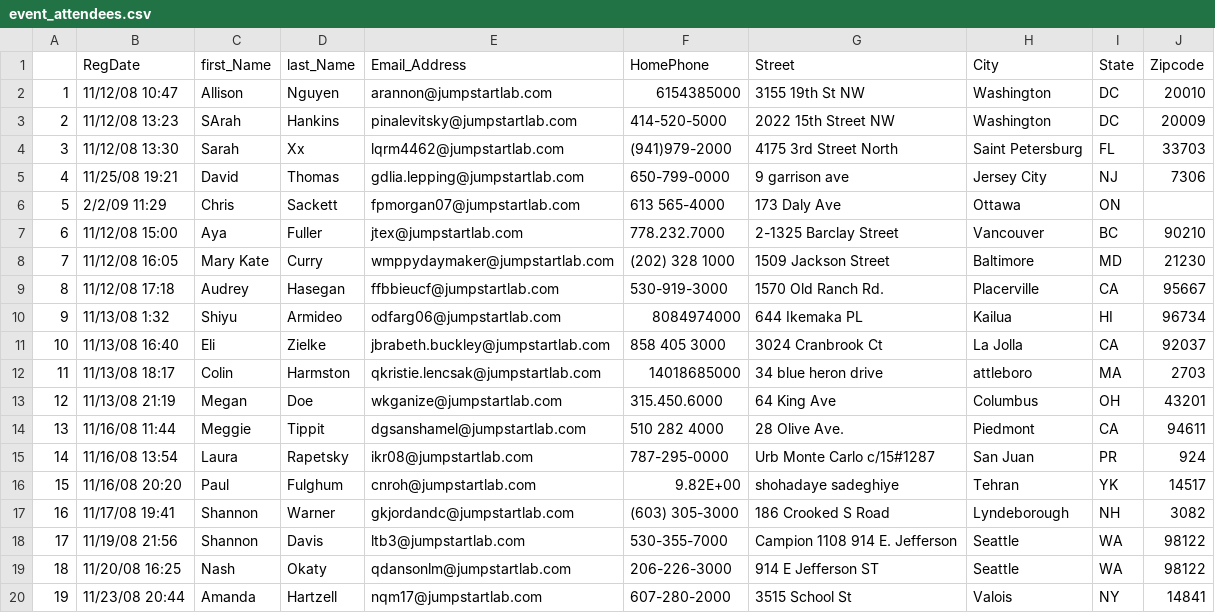
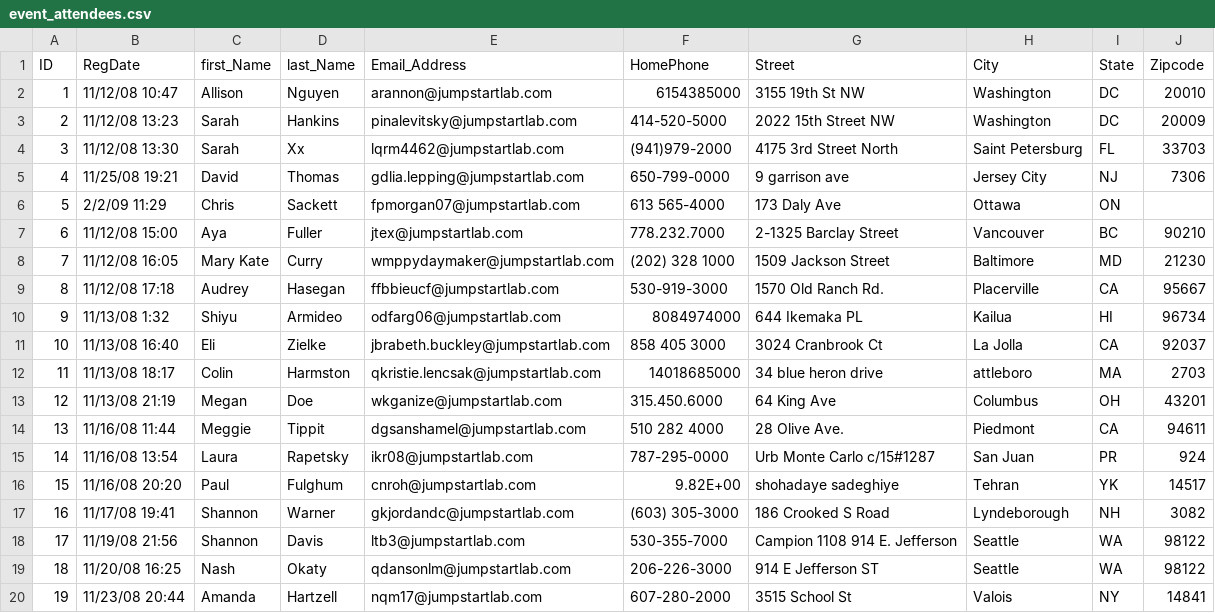
Before and after one commit to nathanpuckett/event_manager, a CSV file: event_attendees.csv, drawn as a sheet.

Commit message:
Load event_attendees.csv

```diff
--- a/event_attendees.csv
+++ b/event_attendees.csv
@@ -1,4 +1,4 @@
- ,RegDate,first_Name,last_Name,Email_Address,HomePhone,Street,City,State,Zipcode
+ID,RegDate,first_Name,last_Name,Email_Address,HomePhone,Street,City,State,Zipcode
 1,11/12/08 10:47,Allison,Nguyen,arannon@jumpstartlab.com,6154385000,3155 19th St NW,Washington,DC,20010
-2,11/12/08 13:23,SArah,Hankins,pinalevitsky@jumpstartlab.com,414-520-5000,2022 15th Street NW,Washington,DC,20009
+2,11/12/08 13:23,Sarah,Hankins,pinalevitsky@jumpstartlab.com,414-520-5000,2022 15th Street NW,Washington,DC,20009
 3,11/12/08 13:30,Sarah,Xx,lqrm4462@jumpstartlab.com,(941)979-2000,4175 3rd Street North,Saint Petersburg,FL,33703
```
Also changed, not shown: 1 other file.
